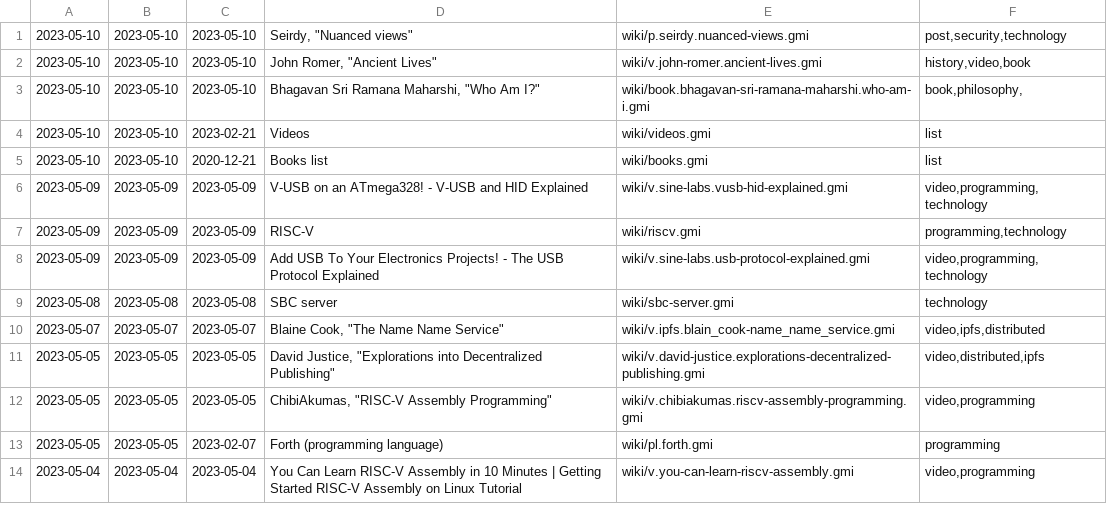
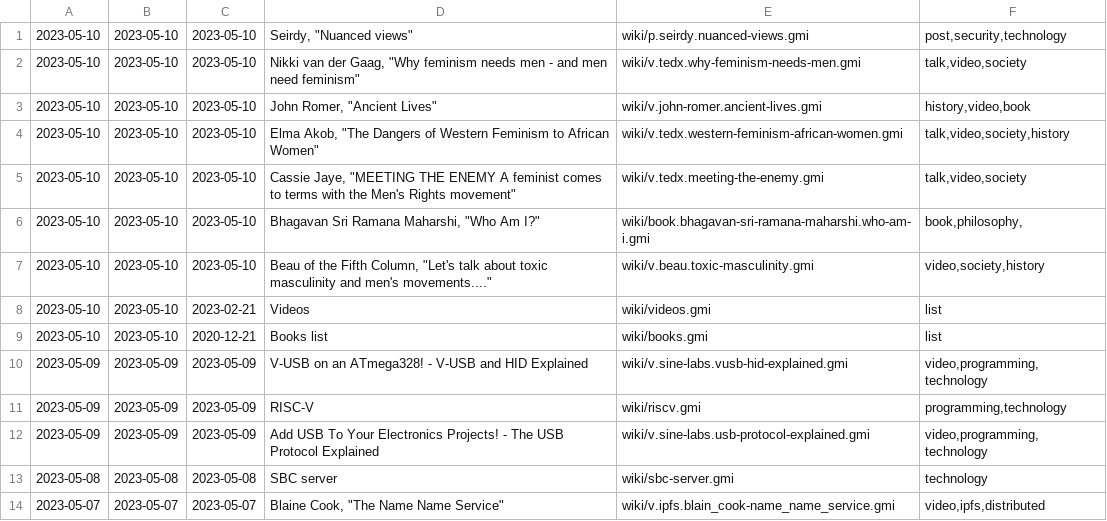
Before and after one commit to siiky/siiky.github.io, a TSV file: wiki-meta.tsv, drawn as a sheet; only a part is shown; the shorter side is filled out with more unchanged rows.

Commit message:
Add wiki pages

```diff
--- a/wiki-meta.tsv
+++ b/wiki-meta.tsv
@@ -1,4 +1,8 @@
 2023-05-10	2023-05-10	2023-05-10	Seirdy, "Nuanced views"	wiki/p.seirdy.nuanced-views.gmi	post,security,technology
+2023-05-10	2023-05-10	2023-05-10	Nikki van der Gaag, "Why feminism needs men - and men need feminism"	wiki/v.tedx.why-feminism-needs-men.gmi	talk,video,society
 2023-05-10	2023-05-10	2023-05-10	John Romer, "Ancient Lives"	wiki/v.john-romer.ancient-lives.gmi	history,video,book
+2023-05-10	2023-05-10	2023-05-10	Elma Akob, "The Dangers of Western Feminism to African Women"	wiki/v.tedx.western-feminism-african-women.gmi	talk,video,society,history
+2023-05-10	2023-05-10	2023-05-10	Cassie Jaye, "MEETING THE ENEMY A feminist comes to terms with the Men's Rights movement"	wiki/v.tedx.meeting-the-enemy.gmi	talk,video,society
 2023-05-10	2023-05-10	2023-05-10	Bhagavan Sri Ramana Maharshi, "Who Am I?"	wiki/book.bhagavan-sri-ramana-maharshi.who-am-i.gmi	book,philosophy,
+2023-05-10	2023-05-10	2023-05-10	Beau of the Fifth Column, "Let's talk about toxic masculinity and men's movements...."	wiki/v.beau.toxic-masculinity.gmi	video,society,history
 2023-05-10	2023-05-10	2023-02-21	Videos	wiki/videos.gmi	list
```
Also changed, not shown: 29 other files.
